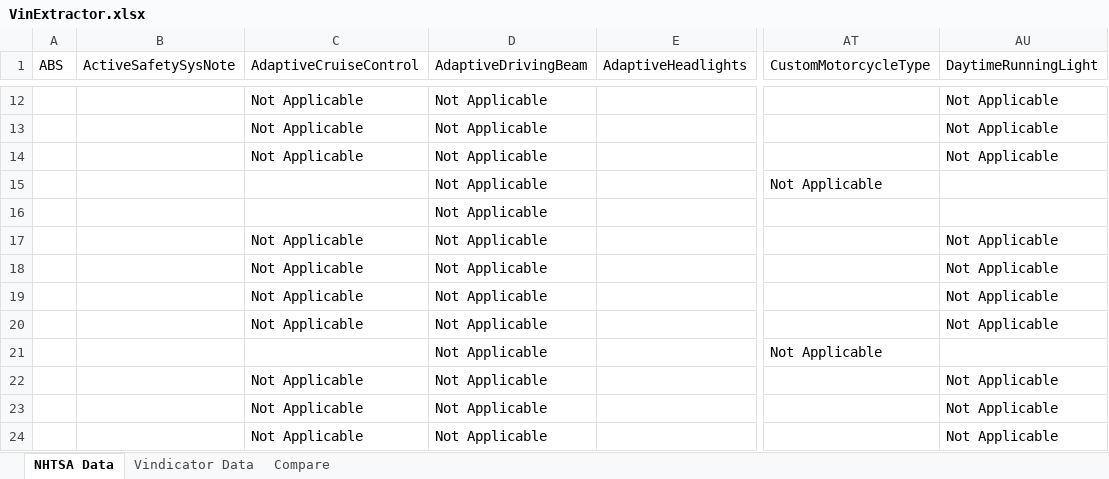
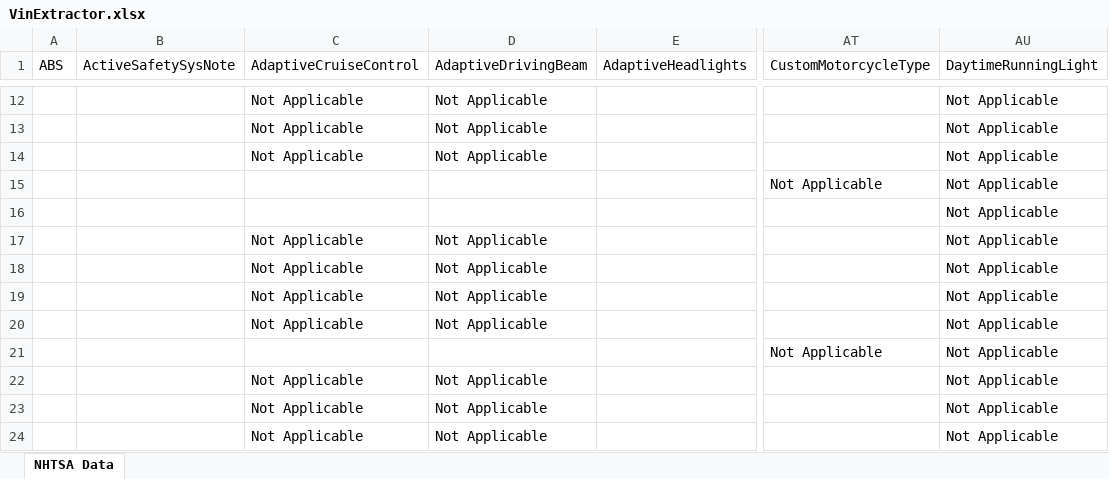
Before and after one commit to pranith165/vinExtractor-Backend, an Excel workbook: static/excelOutput/VinExtractor.xlsx, sheet NHTSA Data, drawn as a sheet; only a part is shown, gaps mark what is left out; values as stored, in another font and other column widths than the file's, no borders; the diff covers the shown part only; the diff names each change by its address in the sheet, - before the commit and + after, or states it on an @@ line.

```diff
--- a/static/excelOutput/VinExtractor.xlsx (sheet NHTSA Data)
+++ b/static/excelOutput/VinExtractor.xlsx (sheet NHTSA Data)
-sheet tab: Vindicator Data
-sheet tab: Compare
-D15:D16 (AdaptiveDrivingBeam): Not Applicable
+D15:D16 (AdaptiveDrivingBeam): (empty)
-AU15:AU16 (DaytimeRunningLight): (empty)
+AU15:AU16 (DaytimeRunningLight): Not Applicable
-D21 (AdaptiveDrivingBeam): Not Applicable
+D21 (AdaptiveDrivingBeam): (empty)
-AU21 (DaytimeRunningLight): (empty)
+AU21 (DaytimeRunningLight): Not Applicable
```
Also changed, not shown: 16 edited cells elsewhere in this sheet, 2 other files.
